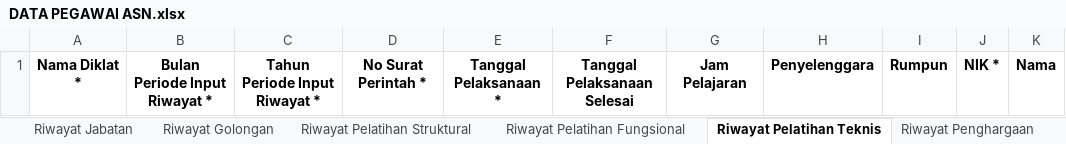
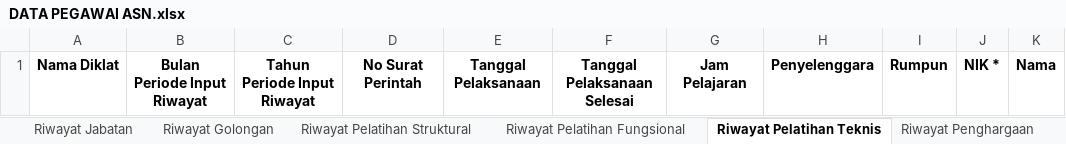
Before and after one commit to developersetwapres/SWP_simdatuk-api, an Excel workbook: public/template_excel/DATA PEGAWAI ASN.xlsx, sheet Riwayat Pelatihan Teknis, drawn as a sheet; values as stored, in another font and other column widths than the file's, no borders; the diff names each change by its address in the sheet, - before the commit and + after, or states it on an @@ line.

```diff
--- a/public/template_excel/DATA PEGAWAI ASN.xlsx (sheet Riwayat Pelatihan Teknis)
+++ b/public/template_excel/DATA PEGAWAI ASN.xlsx (sheet Riwayat Pelatihan Teknis)
-A1: Nama Diklat *
+A1: Nama Diklat
-B1: Bulan Periode Input Riwayat *
+B1: Bulan Periode Input Riwayat
-C1: Tahun Periode Input Riwayat *
+C1: Tahun Periode Input Riwayat
-D1: No Surat Perintah *
+D1: No Surat Perintah
-E1: Tanggal Pelaksanaan *
+E1: Tanggal Pelaksanaan
```
Also changed, not shown: sheet Riwayat Keluarga, sheet Riwayat SKP, sheet Riwayat Penghargaan, sheet Riwayat Hukuman Disiplin, sheet Riwayat Cuti, sheet Penilaian Prestasi Kerja, 9 more sheets, public/template_excel/DATA PEGAWAI NON ASN.xlsx, public/template_excel/DATA PEGAWAI OUTSOURCE.xlsx, 1 other file.
